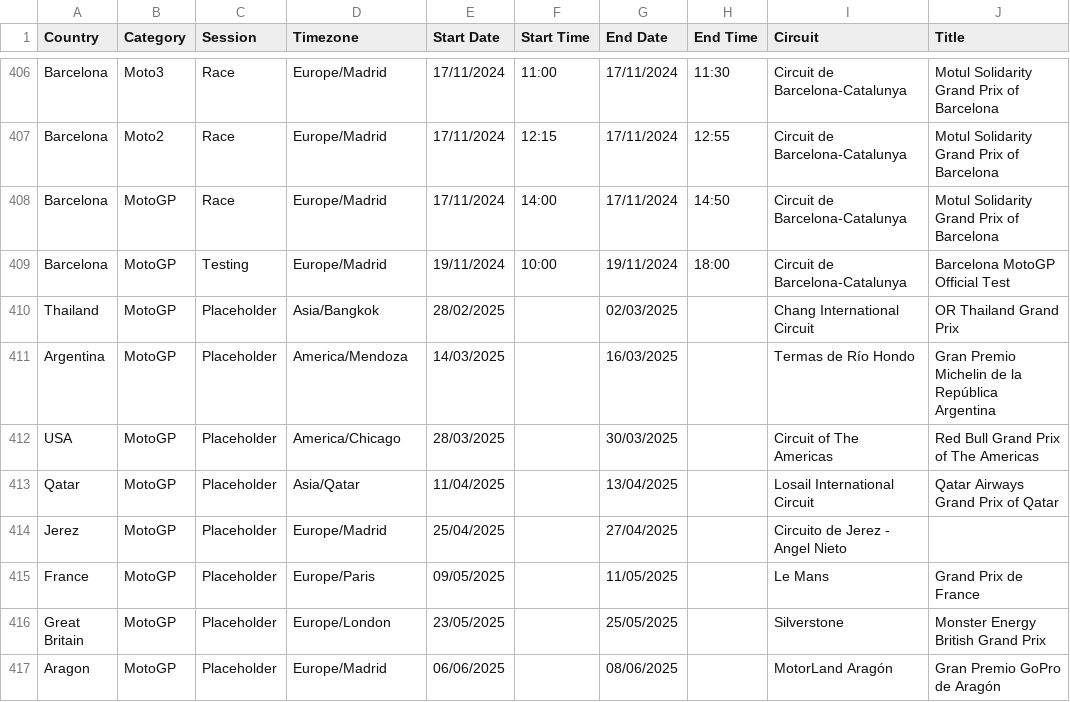
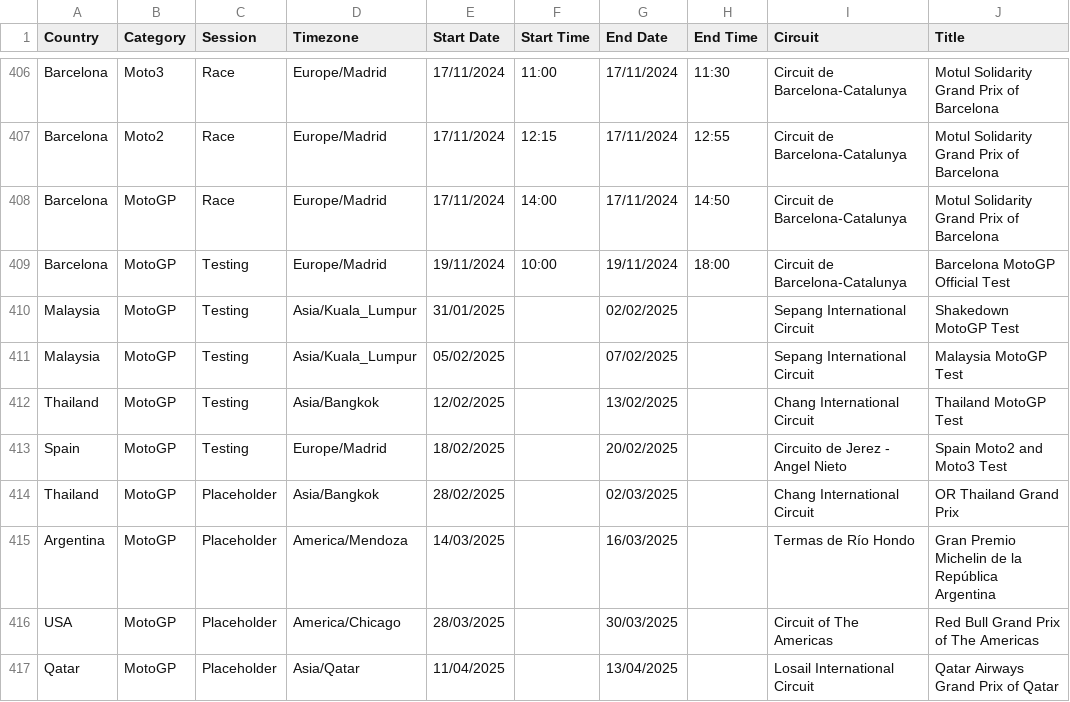
Before and after one commit to robinvenables/calendars, a CSV file: motogp/MotoGP/Calendar-Timetable.csv, drawn as a sheet; only a part is shown, gaps mark what is left out; the shorter side is filled out with more unchanged rows; the diff names each change by its address in the sheet, - before the commit and + after, or states it on an @@ line.

Commit message:
MotoGP: Add pre-season testing

```diff
--- a/motogp/MotoGP/Calendar-Timetable.csv
+++ b/motogp/MotoGP/Calendar-Timetable.csv
+row 410: Malaysia | MotoGP | Testing | Asia/Kuala_Lumpur | 31/01/2025 |  | 02/02/2025 |  | Sepang International Circuit | Shakedown MotoGP Test
+row 411: Malaysia | MotoGP | Testing | Asia/Kuala_Lumpur | 05/02/2025 |  | 07/02/2025 |  | Sepang International Circuit | Malaysia MotoGP Test
+row 412: Thailand | MotoGP | Testing | Asia/Bangkok | 12/02/2025 |  | 13/02/2025 |  | Chang International Circuit | Thailand MotoGP Test
+row 413: Spain | MotoGP | Testing | Europe/Madrid | 18/02/2025 |  | 20/02/2025 |  | Circuito de Jerez - Angel Nieto | Spain Moto2 and Moto3 Test
```
Also changed, not shown: 1 other file.
